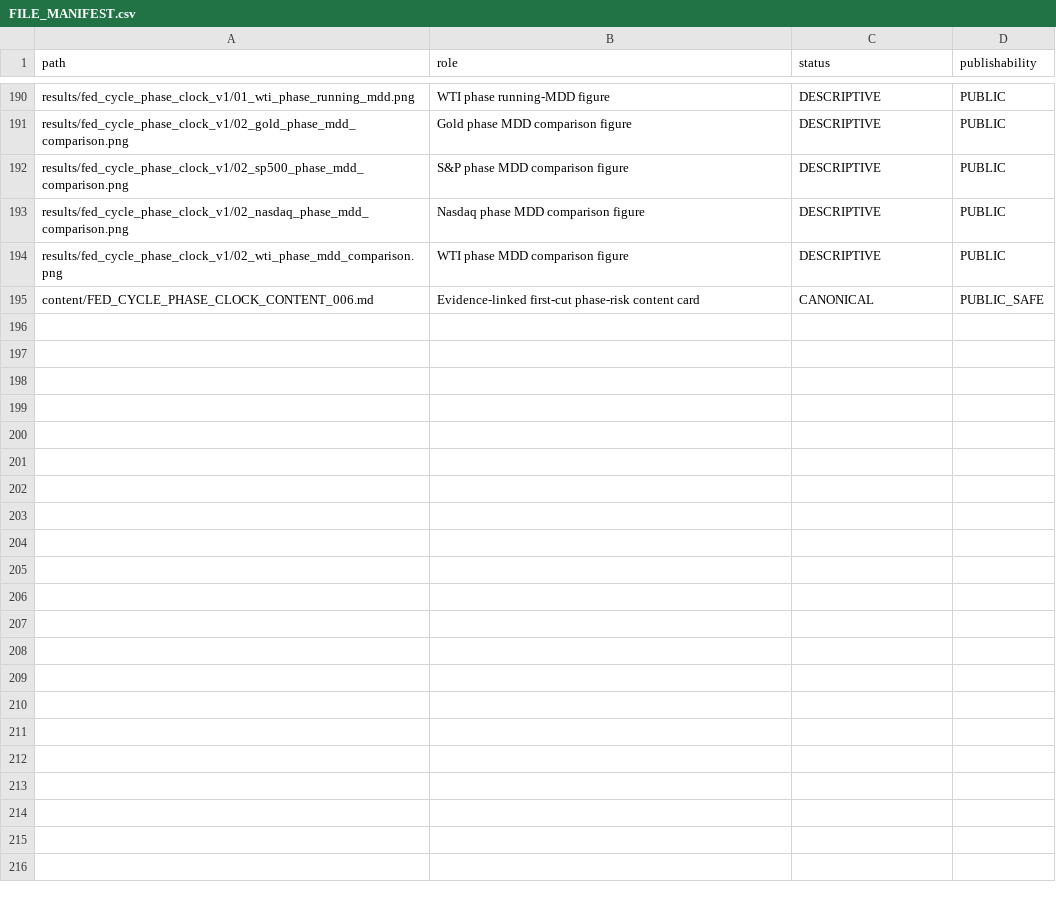
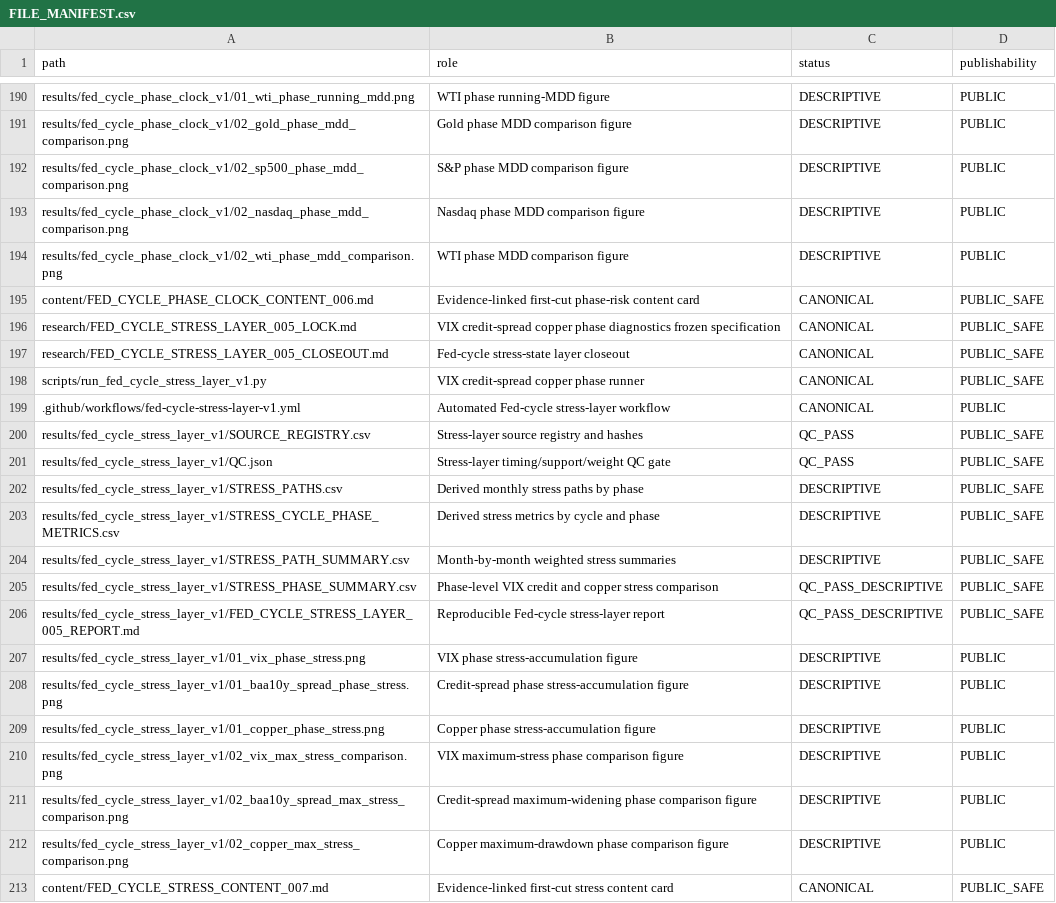
Before and after one commit to xuanyiting68-hash/gss-cb-001-macro-regime-cross-asset, a CSV file: docs/FILE_MANIFEST.csv, drawn as a sheet; only a part is shown, gaps mark what is left out.

Commit message:
Register Fed-cycle stress-layer artifacts

```diff
--- a/docs/FILE_MANIFEST.csv
+++ b/docs/FILE_MANIFEST.csv
@@ -195 +195,19 @@ results/fed_cycle_phase_clock_v1/02_wti_phase_mdd_comparison.png,WTI phase MDD c
 content/FED_CYCLE_PHASE_CLOCK_CONTENT_006.md,Evidence-linked first-cut phase-risk content card,CANONICAL,PUBLIC_SAFE
+research/FED_CYCLE_STRESS_LAYER_005_LOCK.md,VIX credit-spread copper phase diagnostics frozen specification,CANONICAL,PUBLIC_SAFE
+research/FED_CYCLE_STRESS_LAYER_005_CLOSEOUT.md,Fed-cycle stress-state layer closeout,CANONICAL,PUBLIC_SAFE
+scripts/run_fed_cycle_stress_layer_v1.py,VIX credit-spread copper phase runner,CANONICAL,PUBLIC_SAFE
+.github/workflows/fed-cycle-stress-layer-v1.yml,Automated Fed-cycle stress-layer workflow,CANONICAL,PUBLIC
+results/fed_cycle_stress_layer_v1/SOURCE_REGISTRY.csv,Stress-layer source registry and hashes,QC_PASS,PUBLIC_SAFE
+results/fed_cycle_stress_layer_v1/QC.json,Stress-layer timing/support/weight QC gate,QC_PASS,PUBLIC_SAFE
+results/fed_cycle_stress_layer_v1/STRESS_PATHS.csv,Derived monthly stress paths by phase,DESCRIPTIVE,PUBLIC_SAFE
+results/fed_cycle_stress_layer_v1/STRESS_CYCLE_PHASE_METRICS.csv,Derived stress metrics by cycle and phase,DESCRIPTIVE,PUBLIC_SAFE
+results/fed_cycle_stress_layer_v1/STRESS_PATH_SUMMARY.csv,Month-by-month weighted stress summaries,DESCRIPTIVE,PUBLIC_SAFE
+results/fed_cycle_stress_layer_v1/STRESS_PHASE_SUMMARY.csv,Phase-level VIX credit and copper stress comparison,QC_PASS_DESCRIPTIVE,PUBLIC_SAFE
+results/fed_cycle_stress_layer_v1/FED_CYCLE_STRESS_LAYER_005_REPORT.md,Reproducible Fed-cycle stress-layer report,QC_PASS_DESCRIPTIVE,PUBLIC_SAFE
+results/fed_cycle_stress_layer_v1/01_vix_phase_stress.png,VIX phase stress-accumulation figure,DESCRIPTIVE,PUBLIC
+results/fed_cycle_stress_layer_v1/01_baa10y_spread_phase_stress.png,Credit-spread phase stress-accumulation figure,DESCRIPTIVE,PUBLIC
+results/fed_cycle_stress_layer_v1/01_copper_phase_stress.png,Copper phase stress-accumulation figure,DESCRIPTIVE,PUBLIC
+results/fed_cycle_stress_layer_v1/02_vix_max_stress_comparison.png,VIX maximum-stress phase comparison figure,DESCRIPTIVE,PUBLIC
+results/fed_cycle_stress_layer_v1/02_baa10y_spread_max_stress_comparison.png,Credit-spread maximum-widening phase comparison figure,DESCRIPTIVE,PUBLIC
+results/fed_cycle_stress_layer_v1/02_copper_max_stress_comparison.png,Copper maximum-drawdown phase comparison figure,DESCRIPTIVE,PUBLIC
+content/FED_CYCLE_STRESS_CONTENT_007.md,Evidence-linked first-cut stress content card,CANONICAL,PUBLIC_SAFE
```
